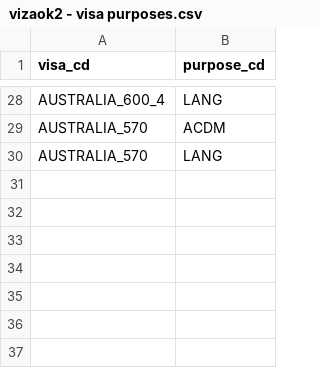
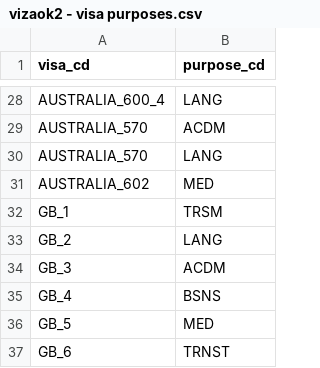
Before and after one commit to nktb40/vizaok2, a CSV file: data/vizaok2 - visa purposes.csv, drawn as a sheet; only a part is shown, gaps mark what is left out.

```diff
--- a/data/vizaok2 - visa purposes.csv
+++ b/data/vizaok2 - visa purposes.csv
@@ -30 +30,8 @@ AUSTRALIA_570,ACDM
 AUSTRALIA_570,LANG
+AUSTRALIA_602,MED
+GB_1,TRSM
+GB_2,LANG
+GB_3,ACDM
+GB_4,BSNS
+GB_5,MED
+GB_6,TRNST
```
Also changed, not shown: data/vizaok2 - prices.csv, 33 other files.
